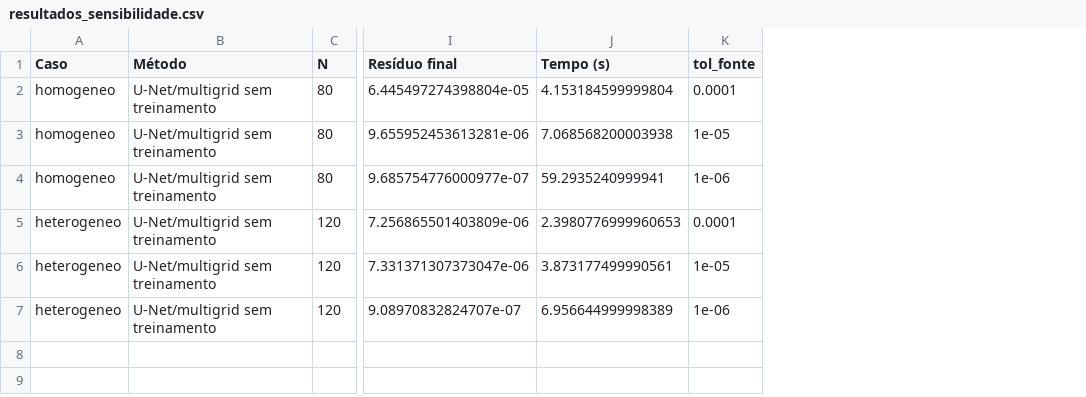
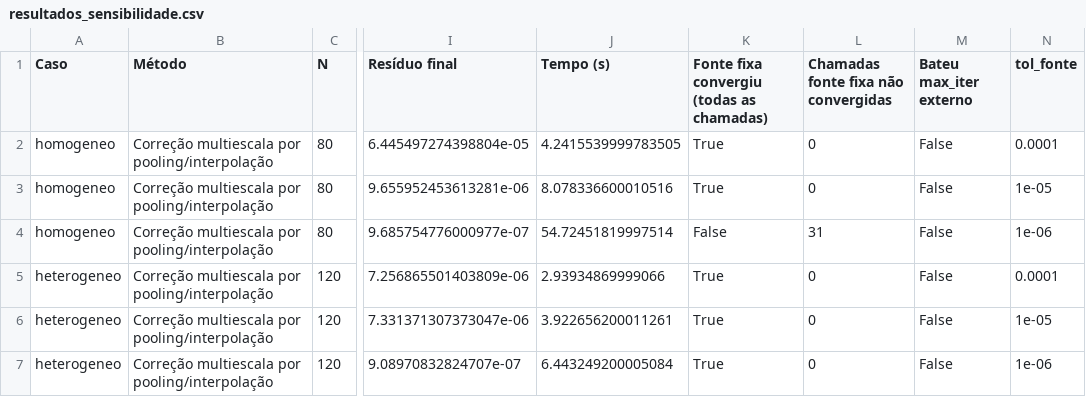
Before and after one commit to radivalnery/ai4pdes-difusao-neutrons-1d, a CSV file: outputs/resultados_sensibilidade.csv, drawn as a sheet; only a part is shown, gaps mark what is left out; the diff names each change by its address in the sheet, - before the commit and + after, or states it on an @@ line.

Commit message:
Rastreia convergencia da fonte fixa e organiza modulos

```diff
--- a/outputs/resultados_sensibilidade.csv
+++ b/outputs/resultados_sensibilidade.csv
+column K, rows 1-7: Fonte fixa convergiu (todas as chamadas) | True | True | False | True | True | True
+column L, rows 1-7: Chamadas fonte fixa não convergidas | 0 | 0 | 31 | 0 | 0 | 0
+column M (Bateu max_iter externo), rows 2-7: all False
-B2:B7 (Método): U-Net/multigrid sem treinamento
+B2:B7 (Método): Correção multiescala por pooling/interpolação
-J2 (Tempo (s)): 4.153184599999804
+J2 (Tempo (s)): 4.2415539999783505
-J3 (Tempo (s)): 7.068568200003938
+J3 (Tempo (s)): 8.078336600010516
-J4 (Tempo (s)): 59.2935240999941
+J4 (Tempo (s)): 54.72451819997514
-J5 (Tempo (s)): 2.3980776999960653
+J5 (Tempo (s)): 2.93934869999066
-J6 (Tempo (s)): 3.873177499990561
+J6 (Tempo (s)): 3.922656200011261
-J7 (Tempo (s)): 6.956644999998389
+J7 (Tempo (s)): 6.443249200005084
```
Also changed, not shown: outputs/resultados_comparacao.csv, 16 other files.
